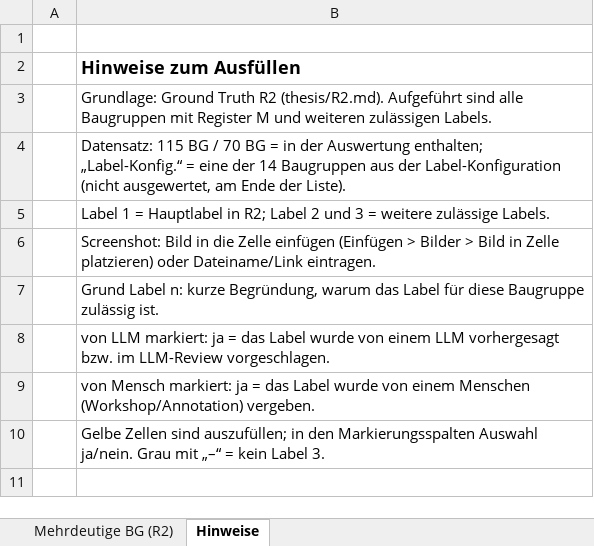
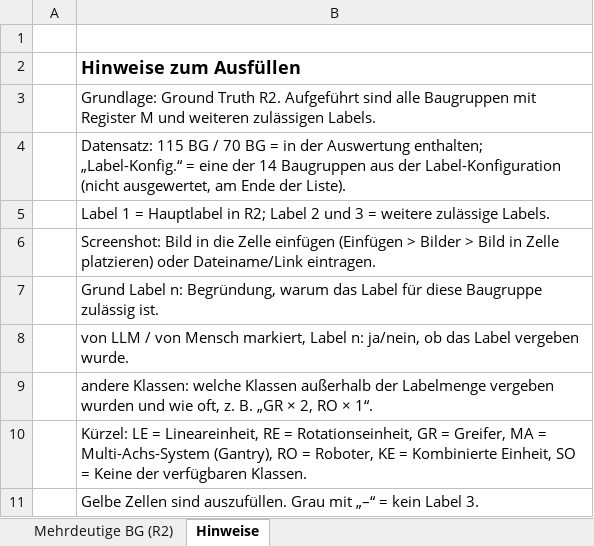
Before and after one commit to XiaguGHW/RepoMA, an Excel workbook: thesis/Mehrdeutige_Baugruppen_R2_Begruendung.xlsx, sheet Hinweise, drawn as a sheet; values as stored, in another font and other column widths than the file's, no borders; the diff names each change by its address in the sheet, - before the commit and + after, or states it on an @@ line.

```diff
--- a/thesis/Mehrdeutige_Baugruppen_R2_Begruendung.xlsx (sheet Hinweise)
+++ b/thesis/Mehrdeutige_Baugruppen_R2_Begruendung.xlsx (sheet Hinweise)
-B3: …Ground Truth R2 (thesis/R2.md). Aufgeführt sind…
+B3: …Ground Truth R2. Aufgeführt sind…
-B7: …Label n: kurze Begründung, warum…
+B7: …Label n: Begründung, warum…
-B8: von LLM markiert: ja = das Label wurde von einem LLM vorhergesagt bzw. im LLM-Review vorgeschlagen.
+B8: von LLM / von Mensch markiert, Label n: ja/nein, ob das Label vergeben wurde.
-B9: von Mensch markiert: ja = das Label wurde von einem Menschen (Workshop/Annotation) vergeben.
+B9: andere Klassen: welche Klassen außerhalb der Labelmenge vergeben wurden und wie oft, z. B. „GR × 2, RO × 1“.
-B10: Gelbe Zellen sind auszufüllen; in den Markierungsspalten Auswahl ja/nein. Grau mit „–“ = kein Label 3.
+B10: Kürzel: LE = Lineareinheit, RE = Rotationseinheit, GR = Greifer, MA = Multi-Achs-System (Gantry), RO = Roboter, KE = Kombinierte Einheit, SO = Keine der verfügbaren Klassen.
+row 11:  | Gelbe Zellen sind auszufüllen. Grau mit „–“ = kein Label 3.
```
Also changed, not shown: sheet Mehrdeutige BG (R2), 3 other files.
